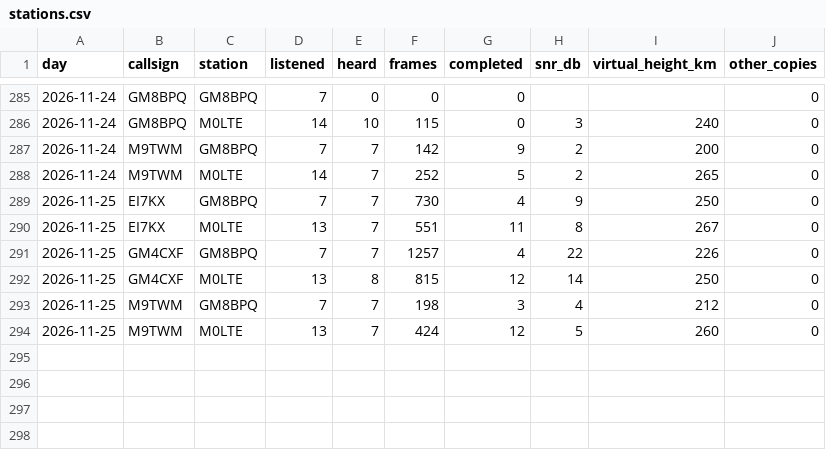
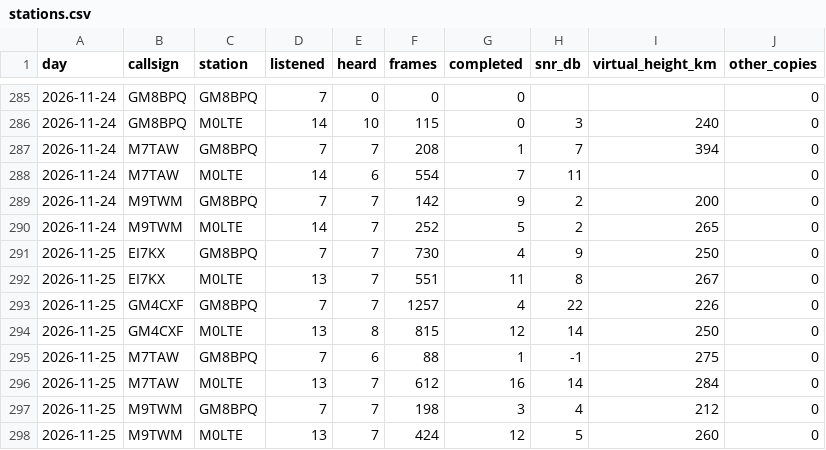
Before and after one commit to packet-net/pdn-mailcast, a CSV file: reports/data/stations.csv, drawn as a sheet; only a part is shown, gaps mark what is left out.

```diff
--- a/reports/data/stations.csv
+++ b/reports/data/stations.csv
@@ -286,2 +286,4 @@ day,callsign,station,listened,heard,frames,completed,snr_db,virtual_height_km,ot
 2026-11-24,GM8BPQ,M0LTE,14,10,115,0,3,240,0
+2026-11-24,M7TAW,GM8BPQ,7,7,208,1,7,394,0
+2026-11-24,M7TAW,M0LTE,14,6,554,7,11,,0
 2026-11-24,M9TWM,GM8BPQ,7,7,142,9,2,200,0
@@ -292,2 +294,4 @@ day,callsign,station,listened,heard,frames,completed,snr_db,virtual_height_km,ot
 2026-11-25,GM4CXF,M0LTE,13,8,815,12,14,250,0
+2026-11-25,M7TAW,GM8BPQ,7,6,88,1,-1,275,0
+2026-11-25,M7TAW,M0LTE,13,7,612,16,14,284,0
 2026-11-25,M9TWM,GM8BPQ,7,7,198,3,4,212,0
```
Also changed, not shown: reports/data/reports.csv, reports/data/slots.csv.
